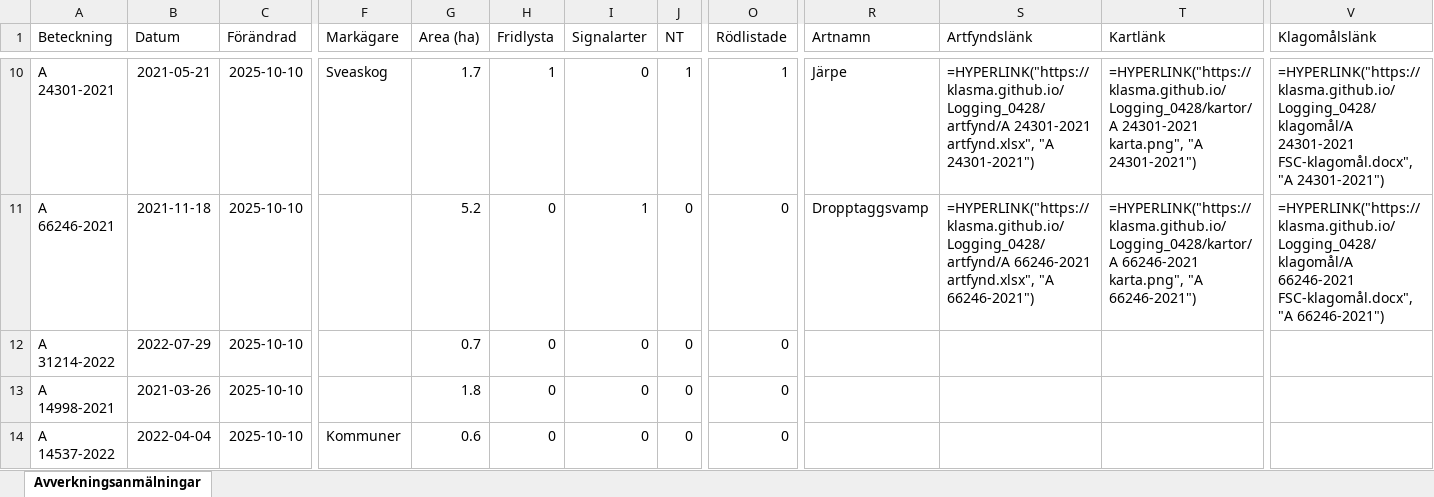
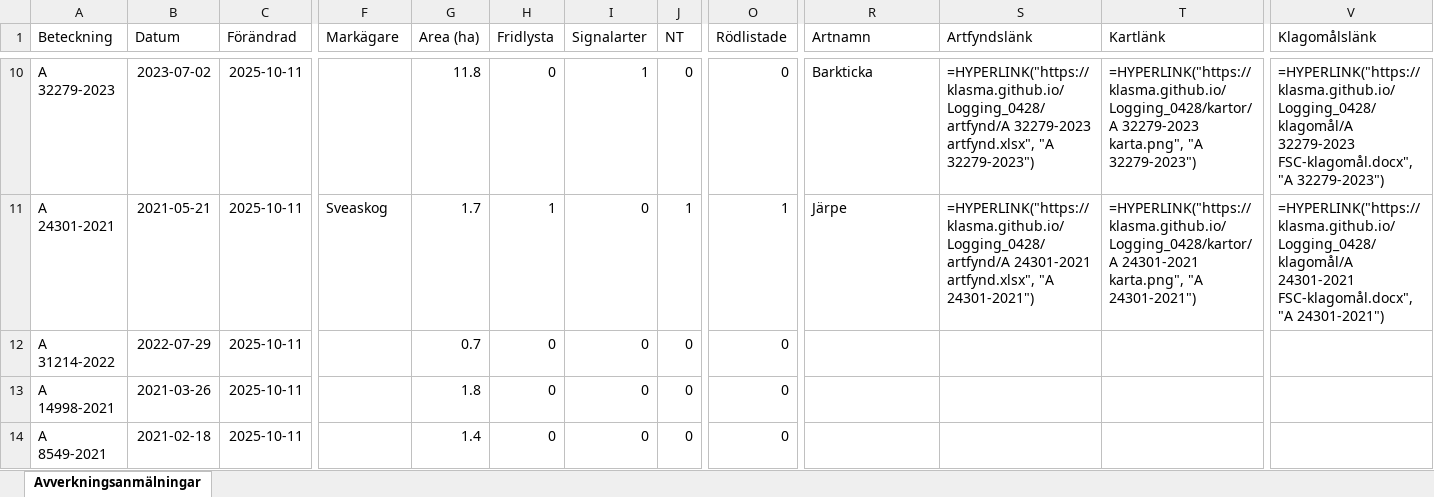
Before and after one commit to klasma/Logging_0428, an Excel workbook: Översikt VINGÅKER.xlsx, sheet Avverkningsanmälningar, drawn as a sheet; only a part is shown, gaps mark what is left out; values as stored, in another font and other column widths than the file's, no borders; formulas without a stored value are shown as written; the diff covers the shown part only; the diff names each change by its address in the sheet, - before the commit and + after, or states it on an @@ line.

```diff
--- a/Översikt VINGÅKER.xlsx (sheet Avverkningsanmälningar)
+++ b/Översikt VINGÅKER.xlsx (sheet Avverkningsanmälningar)
-A10 (Beteckning): A 24301-2021
+A10 (Beteckning): A 32279-2023
-B10 (Datum): 2021-05-21
+B10 (Datum): 2023-07-02
-C10:C14 (Förändrad): 2025-10-10
+C10:C14 (Förändrad): 2025-10-11
-F10 (Markägare): Sveaskog
+F10 (Markägare): (empty)
-G10 (Area (ha)): 1.7
+G10 (Area (ha)): 11.8
-H10 (Fridlysta): 1
+H10 (Fridlysta): 0
-I10 (Signalarter): 0
+I10 (Signalarter): 1
-J10 (NT): 1
+J10 (NT): 0
-O10 (Rödlistade): 1
+O10 (Rödlistade): 0
-R10 (Artnamn): Järpe
+R10 (Artnamn): Barkticka
-S10 (Artfyndslänk): =HYPERLINK("https://klasma.github.io/Logging_0428/artfynd/A 24301-2021 artfynd.xlsx", "A 24301-2021")
+S10 (Artfyndslänk): =HYPERLINK("https://klasma.github.io/Logging_0428/artfynd/A 32279-2023 artfynd.xlsx", "A 32279-2023")
-T10 (Kartlänk): =HYPERLINK("https://klasma.github.io/Logging_0428/kartor/A 24301-2021 karta.png", "A 24301-2021")
+T10 (Kartlänk): =HYPERLINK("https://klasma.github.io/Logging_0428/kartor/A 32279-2023 karta.png", "A 32279-2023")
-V10 (Klagomålslänk): =HYPERLINK("https://klasma.github.io/Logging_0428/klagomål/A 24301-2021 FSC-klagomål.docx", "A 24301-2021")
+V10 (Klagomålslänk): =HYPERLINK("https://klasma.github.io/Logging_0428/klagomål/A 32279-2023 FSC-klagomål.docx", "A 32279-2023")
-A11 (Beteckning): A 66246-2021
+A11 (Beteckning): A 24301-2021
-B11 (Datum): 2021-11-18
+B11 (Datum): 2021-05-21
-F11 (Markägare): (empty)
+F11 (Markägare): Sveaskog
-G11 (Area (ha)): 5.2
+G11 (Area (ha)): 1.7
-H11 (Fridlysta): 0
+H11 (Fridlysta): 1
-I11 (Signalarter): 1
+I11 (Signalarter): 0
-J11 (NT): 0
+J11 (NT): 1
-O11 (Rödlistade): 0
+O11 (Rödlistade): 1
-R11 (Artnamn): Dropptaggsvamp
+R11 (Artnamn): Järpe
-S11 (Artfyndslänk): =HYPERLINK("https://klasma.github.io/Logging_0428/artfynd/A 66246-2021 artfynd.xlsx", "A 66246-2021")
+S11 (Artfyndslänk): =HYPERLINK("https://klasma.github.io/Logging_0428/artfynd/A 24301-2021 artfynd.xlsx", "A 24301-2021")
-T11 (Kartlänk): =HYPERLINK("https://klasma.github.io/Logging_0428/kartor/A 66246-2021 karta.png", "A 66246-2021")
+T11 (Kartlänk): =HYPERLINK("https://klasma.github.io/Logging_0428/kartor/A 24301-2021 karta.png", "A 24301-2021")
-V11 (Klagomålslänk): =HYPERLINK("https://klasma.github.io/Logging_0428/klagomål/A 66246-2021 FSC-klagomål.docx", "A 66246-2021")
+V11 (Klagomålslänk): =HYPERLINK("https://klasma.github.io/Logging_0428/klagomål/A 24301-2021 FSC-klagomål.docx", "A 24301-2021")
-A14 (Beteckning): A 14537-2022
+A14 (Beteckning): A 8549-2021
-B14 (Datum): 2022-04-04
+B14 (Datum): 2021-02-18
-F14 (Markägare): Kommuner
+F14 (Markägare): (empty)
-G14 (Area (ha)): 0.6
+G14 (Area (ha)): 1.4
```
Also changed, not shown: 1009 edited cells elsewhere in this sheet, artfynd/A 13073-2023 artfynd.xlsx, artfynd/A 49337-2025 artfynd.xlsx, 53 other files.
